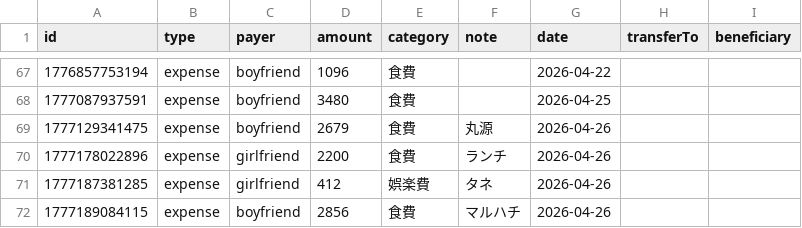
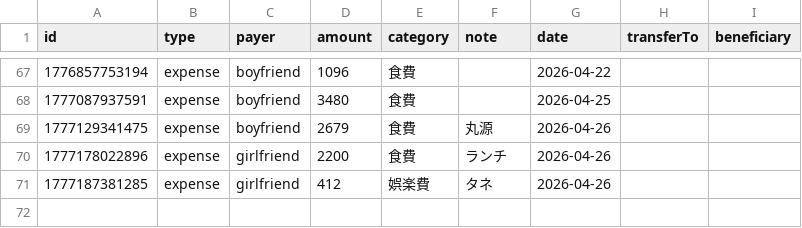
Before and after one commit to ririka02042000-collab/couple_kakeibo, a CSV file: kakeibo-history-2026.csv, drawn as a sheet; only a part is shown, gaps mark what is left out.

Commit message:
update kakeibo-history-2026.csv

```diff
--- a/kakeibo-history-2026.csv
+++ b/kakeibo-history-2026.csv
@@ -71,2 +71 @@ id,type,payer,amount,category,note,date,transferTo,beneficiary
 1777187381285,expense,girlfriend,412,娯楽費,"タネ",2026-04-26,,
-1777189084115,expense,boyfriend,2856,食費,"マルハチ",2026-04-26,,
```
